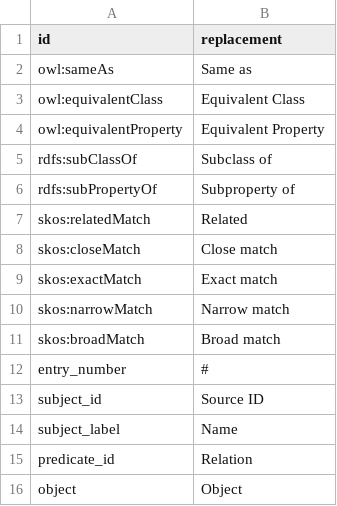
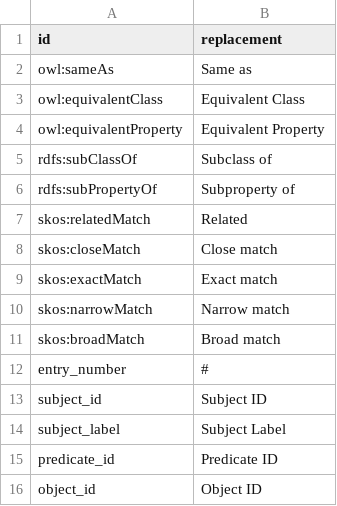
Before and after one commit to rock-pulak/SSSOM_Visualization, a TSV file: commonReplacements.tsv, drawn as a sheet.

```diff
--- a/commonReplacements.tsv
+++ b/commonReplacements.tsv
@@ -12,5 +12,5 @@ skos:broadMatch	Broad match
 entry_number	#
-subject_id	Source ID
-subject_label	Name
-predicate_id	Relation
-object	Object
+subject_id	Subject ID
+subject_label	Subject Label
+predicate_id	Predicate ID
+object_id	Object ID
```
Also changed, not shown: 1 other file.
